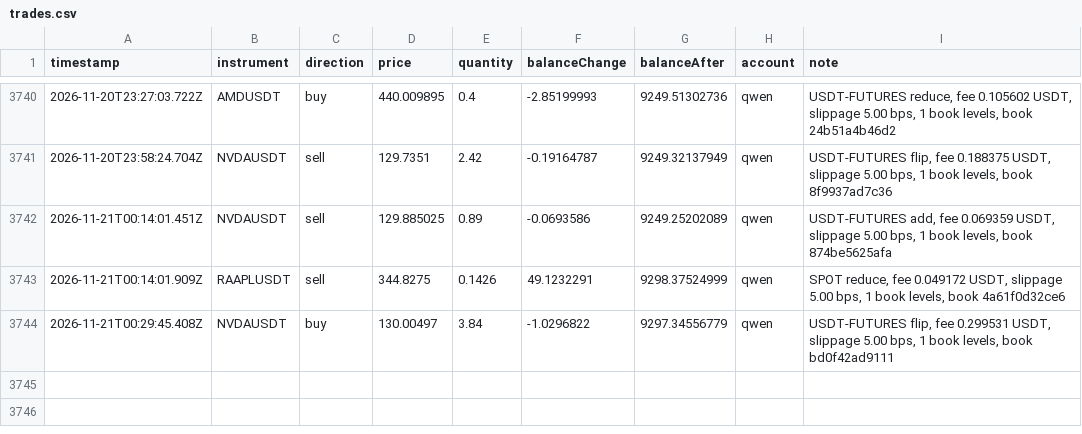
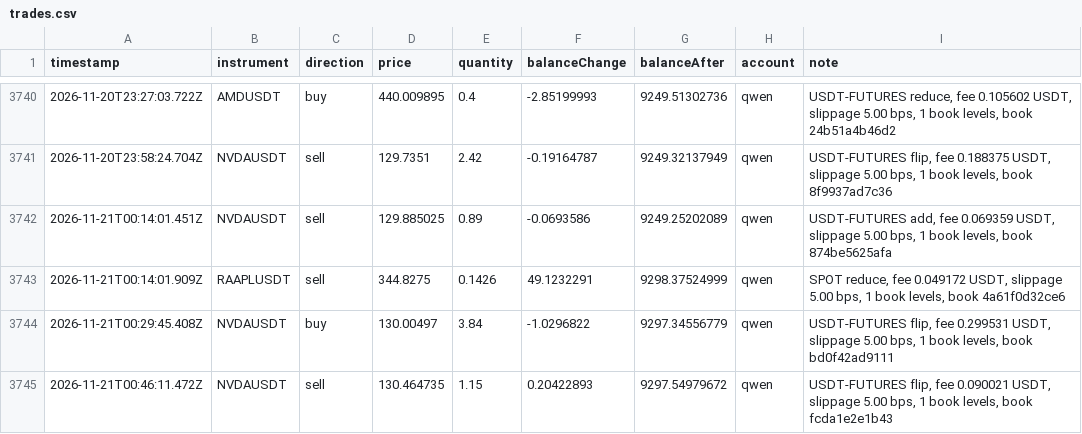
Before and after one commit to ramakrishnanhulk20/kaaval-record, a CSV file: kaaval/trades.csv, drawn as a sheet; only a part is shown, gaps mark what is left out; the diff names each change by its address in the sheet, - before the commit and + after, or states it on an @@ line.

Commit message:
record 2026-11-21T00:53Z: 57829 ledger entries, 3 reviews

```diff
--- a/kaaval/trades.csv
+++ b/kaaval/trades.csv
+row 3745: 2026-11-21T00:46:11.472Z | NVDAUSDT | sell | 130.464735 | 1.15 | 0.20422893 | 9297.54979672 | qwen | USDT-FUTURES flip, fee 0.090021 USDT, slippage 5.00 bps, 1 book levels, book fcda1e2e1b43
```
Also changed, not shown: 5 other files.
